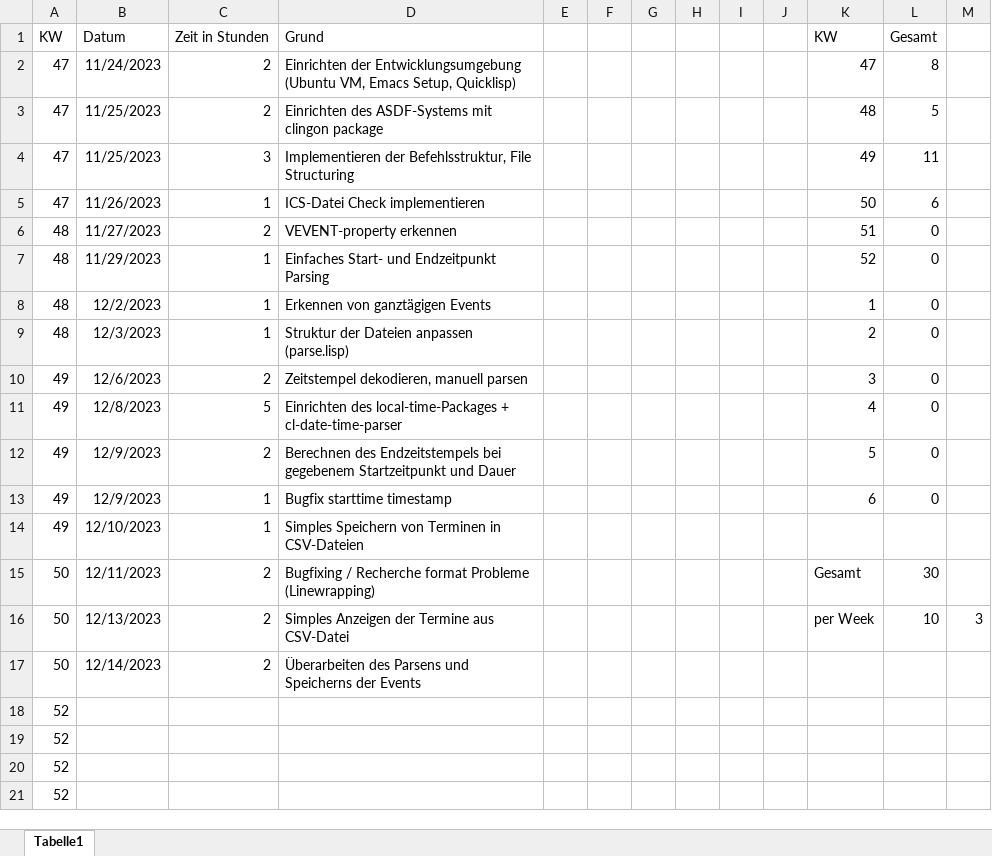
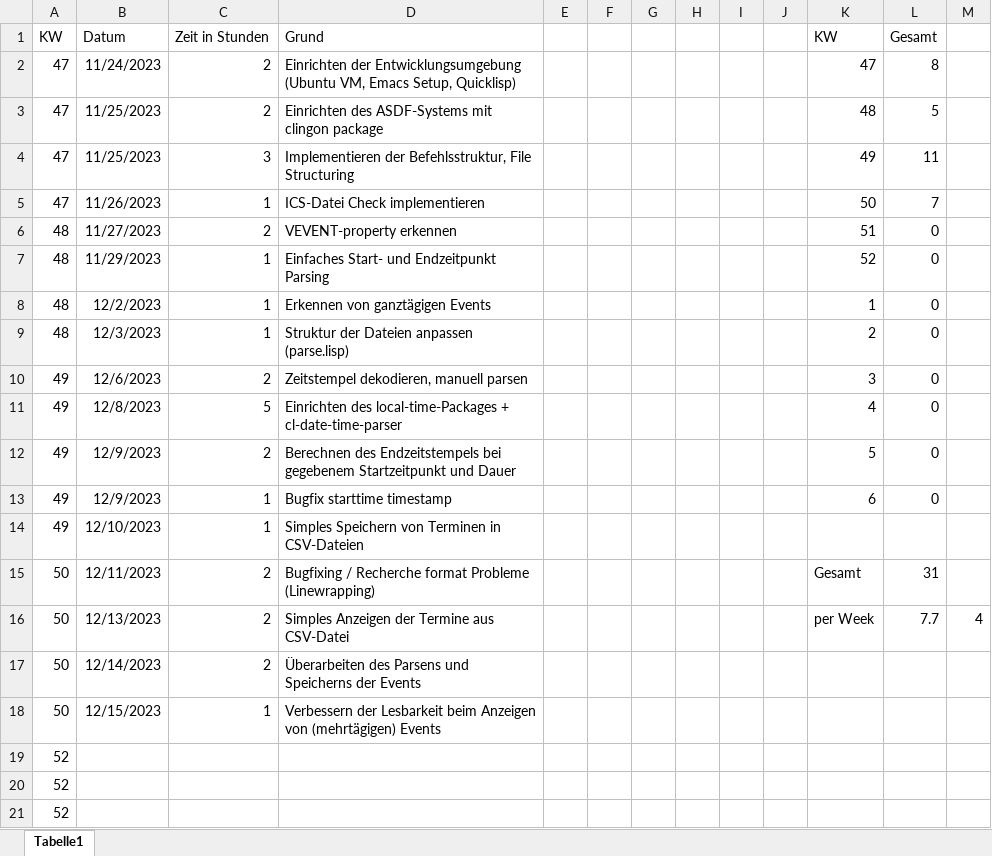
Before and after one commit to suptower/lisp-ical-cli, an Excel workbook: docs/timesheet/timesheet.xlsx, sheet Tabelle1, drawn as a sheet; only a part is shown; values as stored, in another font and other column widths than the file's, no borders; conditional formats not drawn; removed rows and columns are numbered as before the commit, all else as after; the diff names each change by its address in the sheet, - before the commit and + after, or states it on an @@ line.

Commit message:
feat(show): better display of multi day events

```diff
--- a/docs/timesheet/timesheet.xlsx (sheet Tabelle1)
+++ b/docs/timesheet/timesheet.xlsx (sheet Tabelle1)
-L5 (Gesamt): 6
+L5 (Gesamt): 7
-L15 (Gesamt): 30
+L15 (Gesamt): 31
-L16 (Gesamt): 10
+L16 (Gesamt): 7.7
-M16: 3
+M16: 4
-row 18: 52
+row 18: 50 | 12/15/2023 | 1 | Verbessern der Lesbarkeit beim Anzeigen von (mehrtägigen) Events
```
Also changed, not shown: 7 other files.
